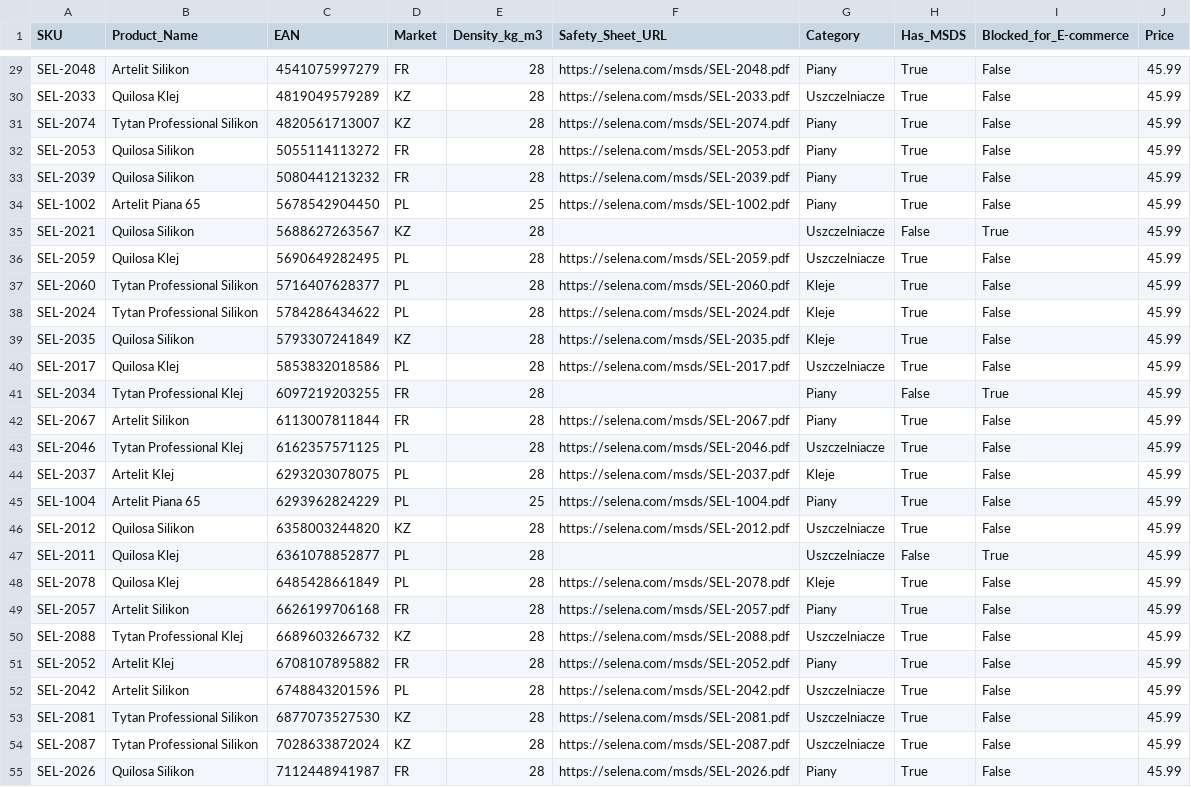
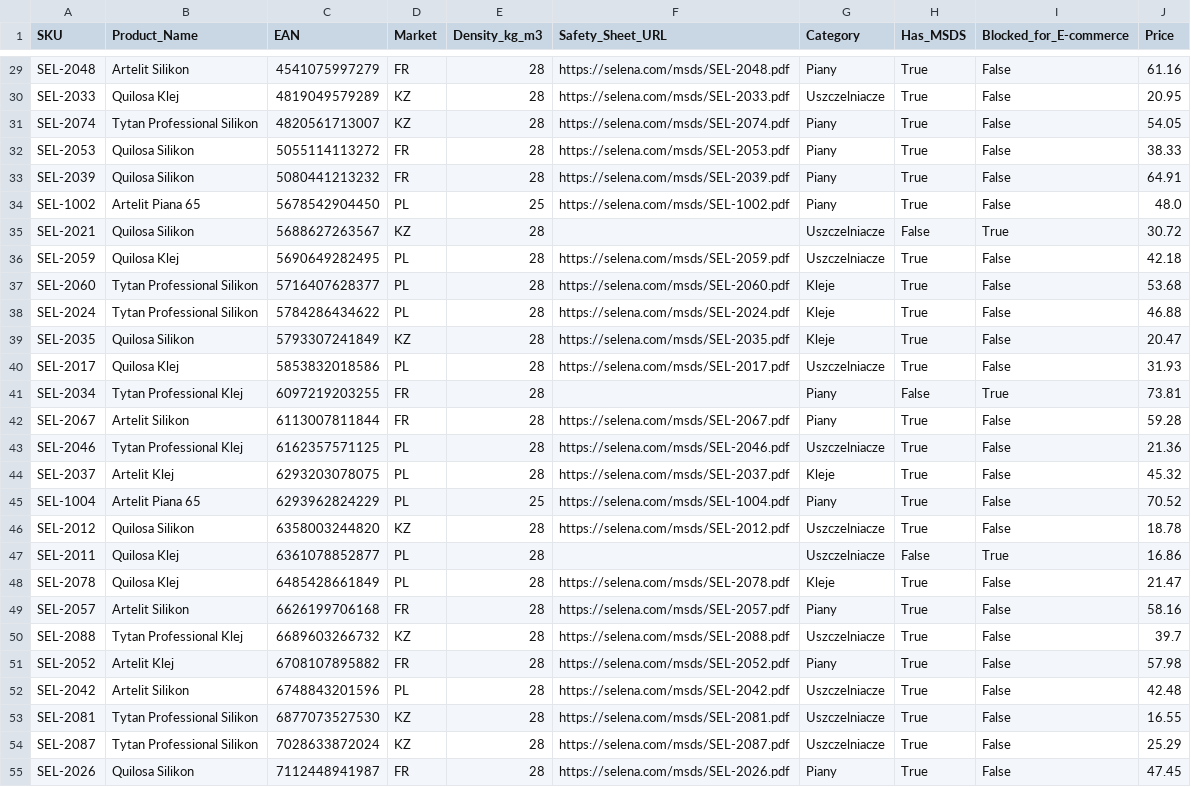
Before and after one commit to Dervoo/PythonPimTest, a CSV file: data/selena_final_master_data.csv, drawn as a sheet; only a part is shown, gaps mark what is left out; the diff covers the shown part only; the diff names each change by its address in the sheet, - before the commit and + after, or states it on an @@ line.

```diff
--- a/data/selena_final_master_data.csv
+++ b/data/selena_final_master_data.csv
-J29 (Price): 45.99
+J29 (Price): 61.16
-J30 (Price): 45.99
+J30 (Price): 20.95
-J31 (Price): 45.99
+J31 (Price): 54.05
-J32 (Price): 45.99
+J32 (Price): 38.33
-J33 (Price): 45.99
+J33 (Price): 64.91
-J34 (Price): 45.99
+J34 (Price): 48.0
-J35 (Price): 45.99
+J35 (Price): 30.72
-J36 (Price): 45.99
+J36 (Price): 42.18
-J37 (Price): 45.99
+J37 (Price): 53.68
-J38 (Price): 45.99
+J38 (Price): 46.88
-J39 (Price): 45.99
+J39 (Price): 20.47
-J40 (Price): 45.99
+J40 (Price): 31.93
-J41 (Price): 45.99
+J41 (Price): 73.81
-J42 (Price): 45.99
+J42 (Price): 59.28
-J43 (Price): 45.99
+J43 (Price): 21.36
-J44 (Price): 45.99
+J44 (Price): 45.32
-J45 (Price): 45.99
+J45 (Price): 70.52
-J46 (Price): 45.99
+J46 (Price): 18.78
-J47 (Price): 45.99
+J47 (Price): 16.86
-J48 (Price): 45.99
+J48 (Price): 21.47
-J49 (Price): 45.99
+J49 (Price): 58.16
-J50 (Price): 45.99
+J50 (Price): 39.7
-J51 (Price): 45.99
+J51 (Price): 57.98
-J52 (Price): 45.99
+J52 (Price): 42.48
-J53 (Price): 45.99
+J53 (Price): 16.55
-J54 (Price): 45.99
+J54 (Price): 25.29
-J55 (Price): 45.99
+J55 (Price): 47.45
```
Also changed, not shown: 63 edited cells elsewhere in this file, 9 other files.
